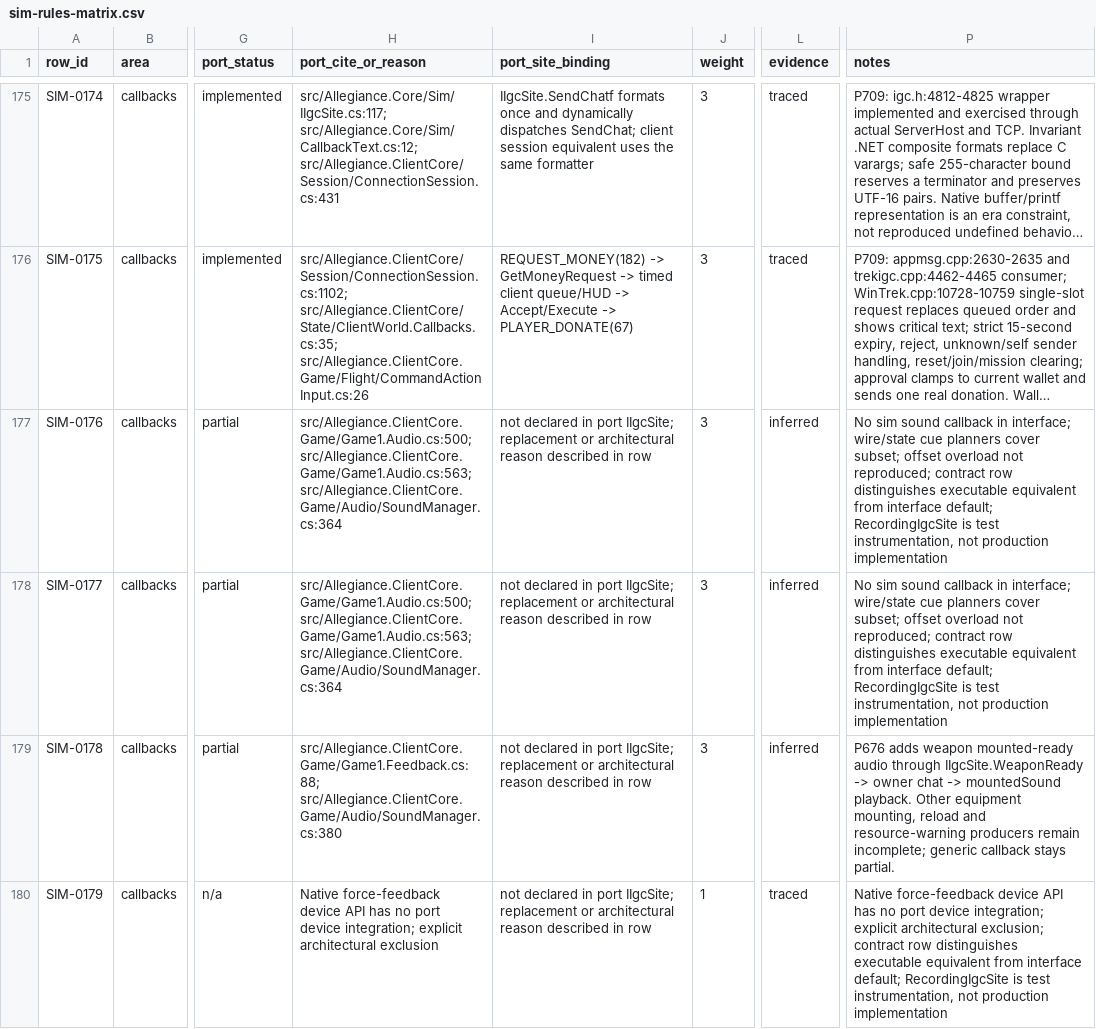
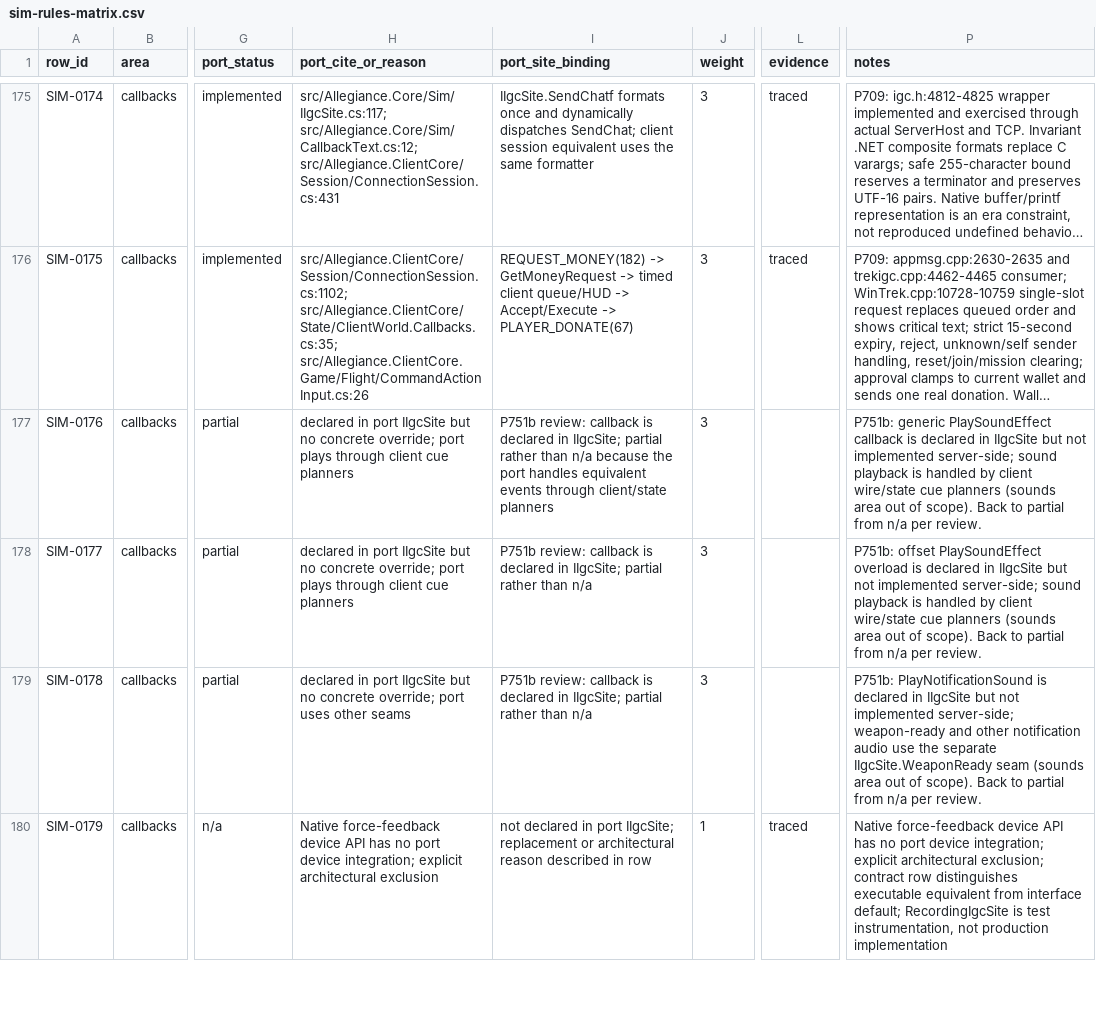
Before and after one commit to dominusbelial/AllegianceCore-public, a CSV file: docs/parity/sim-rules-matrix.csv, drawn as a sheet; only a part is shown, gaps mark what is left out; long unchanged cells end in …; the diff covers the shown part only; the diff names each change by its address in the sheet, - before the commit and + after, or states it on an @@ line.

```diff
--- a/docs/parity/sim-rules-matrix.csv
+++ b/docs/parity/sim-rules-matrix.csv
-H177:H178 (port_cite_or_reason): src/Allegiance.ClientCore.Game/Game1.Audio.cs:500; src/Allegiance.ClientCore.Game/Game1.Audio.cs:563; src/Allegiance.ClientCore.Game/Audio/SoundManager.cs:364
+H177:H178 (port_cite_or_reason): declared in port IIgcSite but no concrete override; port plays through client cue planners
-I177 (port_site_binding): not declared in port IIgcSite; replacement or architectural reason described in row
+I177 (port_site_binding): P751b review: callback is declared in IIgcSite; partial rather than n/a because the port handles equivalent events through client/state planners
-L177:L179 (evidence): inferred
+L177:L179 (evidence): (empty)
-P177 (notes): No sim sound callback in interface; wire/state cue planners cover subset; offset overload not reproduced; contract row distinguishes executable equivalent from interface default; RecordingIgcSite is test instrumentation, not production implementation
+P177 (notes): P751b: generic PlaySoundEffect callback is declared in IIgcSite but not implemented server-side; sound playback is handled by client wire/state cue planners (sounds area out of scope). Back to partial from n/a per review.
-I178:I179 (port_site_binding): not declared in port IIgcSite; replacement or architectural reason described in row
+I178:I179 (port_site_binding): P751b review: callback is declared in IIgcSite; partial rather than n/a
-P178 (notes): No sim sound callback in interface; wire/state cue planners cover subset; offset overload not reproduced; contract row distinguishes executable equivalent from interface default; RecordingIgcSite is test instrumentation, not production implementation
+P178 (notes): P751b: offset PlaySoundEffect overload is declared in IIgcSite but not implemented server-side; sound playback is handled by client wire/state cue planners (sounds area out of scope). Back to partial from n/a per review.
-H179 (port_cite_or_reason): src/Allegiance.ClientCore.Game/Game1.Feedback.cs:88; src/Allegiance.ClientCore.Game/Audio/SoundManager.cs:380
+H179 (port_cite_or_reason): declared in port IIgcSite but no concrete override; port uses other seams
-P179 (notes): P676 adds weapon mounted-ready audio through IIgcSite.WeaponReady -> owner chat -> mountedSound playback. Other equipment mounting, reload and resource-warning producers remain incomplete; generic callback stays partial.
+P179 (notes): P751b: PlayNotificationSound is declared in IIgcSite but not implemented server-side; weapon-ready and other notification audio use the separate IIgcSite.WeaponReady seam (sounds area out of scope). Back to partial from n/a per review.
```
Also changed, not shown: 27 edited cells elsewhere in this file, 14 other files.
